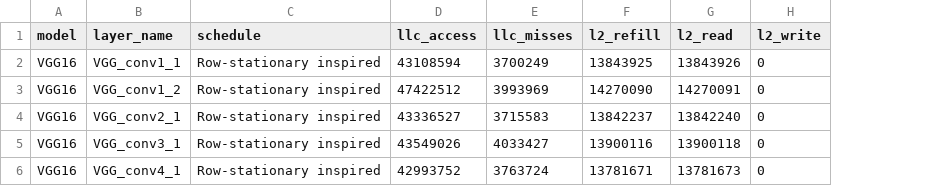
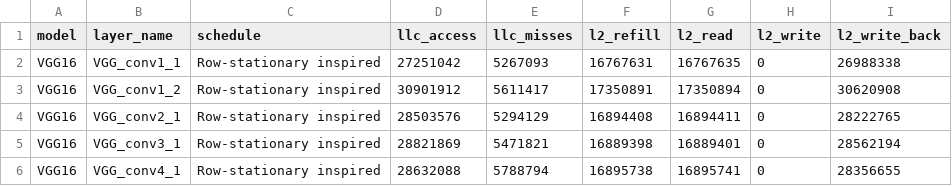
Before and after one commit to ThuyPh-am/halide-convolution-mem-opt, a CSV file: results/raw/VGG16_Row-stationary inspired.csv, drawn as a sheet; the diff names each change by its address in the sheet, - before the commit and + after, or states it on an @@ line.

```diff
--- a/results/raw/VGG16_Row-stationary inspired.csv
+++ b/results/raw/VGG16_Row-stationary inspired.csv
+column I (l2_write_back), rows 2-6: 26988338 | 30620908 | 28222765 | 28562194 | 28356655
-D2 (llc_access): 43108594
+D2 (llc_access): 27251042
-E2 (llc_misses): 3700249
+E2 (llc_misses): 5267093
-F2 (l2_refill): 13843925
+F2 (l2_refill): 16767631
-G2 (l2_read): 13843926
+G2 (l2_read): 16767635
-D3 (llc_access): 47422512
+D3 (llc_access): 30901912
-E3 (llc_misses): 3993969
+E3 (llc_misses): 5611417
-F3 (l2_refill): 14270090
+F3 (l2_refill): 17350891
-G3 (l2_read): 14270091
+G3 (l2_read): 17350894
-D4 (llc_access): 43336527
+D4 (llc_access): 28503576
-E4 (llc_misses): 3715583
+E4 (llc_misses): 5294129
-F4 (l2_refill): 13842237
+F4 (l2_refill): 16894408
-G4 (l2_read): 13842240
+G4 (l2_read): 16894411
-D5 (llc_access): 43549026
+D5 (llc_access): 28821869
-E5 (llc_misses): 4033427
+E5 (llc_misses): 5471821
-F5 (l2_refill): 13900116
+F5 (l2_refill): 16889398
-G5 (l2_read): 13900118
+G5 (l2_read): 16889401
-D6 (llc_access): 42993752
+D6 (llc_access): 28632088
-E6 (llc_misses): 3763724
+E6 (llc_misses): 5788794
-F6 (l2_refill): 13781671
+F6 (l2_refill): 16895738
-G6 (l2_read): 13781673
+G6 (l2_read): 16895741
```
Also changed, not shown: results/raw/AlexNet_Row-stationary inspired.csv, results/raw/AlexNet_output_stationary_inspired.csv, 18 other files.
